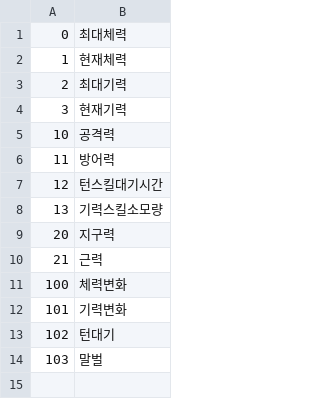
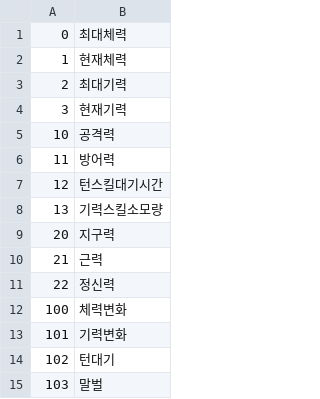
Before and after one commit to Yurly123/Boshinsensou, a CSV file: Boshinsensou☆/CSV/CFlag.csv, drawn as a sheet.

```diff
--- a/Boshinsensou☆/CSV/CFlag.csv
+++ b/Boshinsensou☆/CSV/CFlag.csv
@@ -10,2 +10,3 @@
 21,근력,
+22,정신력,
 100,체력변화,
```
Also changed, not shown: Boshinsensou☆/CSV/Chara/102 유사쿠.csv, Boshinsensou☆/CSV/Chara/103 HSI.csv, 18 other files.
